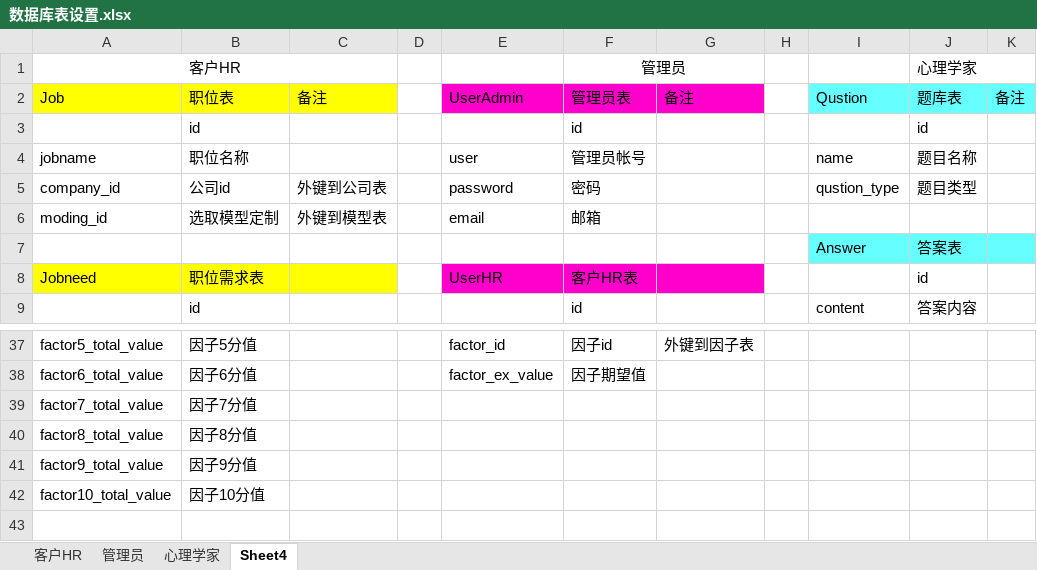
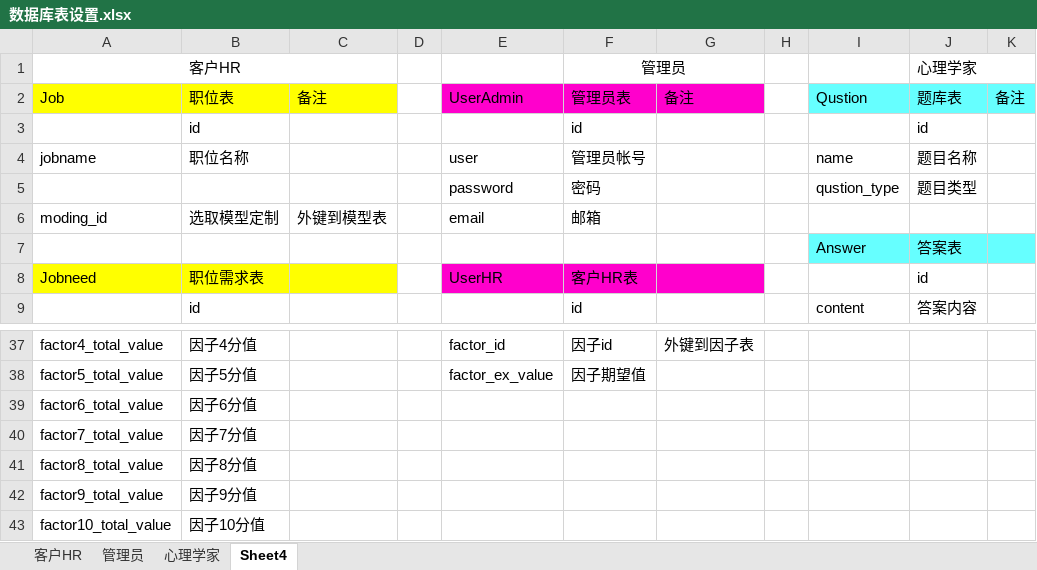
Before and after one commit to zjj0312/careertest, an Excel workbook: 数据库表设置.xlsx, sheet Sheet4, drawn as a sheet; only a part is shown, gaps mark what is left out; values as stored, in another font and other column widths than the file's, no borders; the diff covers the shown part only; the diff names each change by its address in the sheet, - before the commit and + after, or states it on an @@ line.

```diff
--- a/数据库表设置.xlsx (sheet Sheet4)
+++ b/数据库表设置.xlsx (sheet Sheet4)
-A5: company_id
+A5: (empty)
-B5: 公司id
+B5: (empty)
-C5: 外键到公司表
+C5: (empty)
-A37: factor5_total_value
+A37: factor4_total_value
-B37: 因子5分值
+B37: 因子4分值
-A38: factor6_total_value
+A38: factor5_total_value
-B38: 因子6分值
+B38: 因子5分值
+row 39: factor6_total_value | 因子6分值
```
Also changed, not shown: 6 added rows, 6 removed rows, 44 edited cells and cell formats elsewhere in this sheet, 19 other files.
